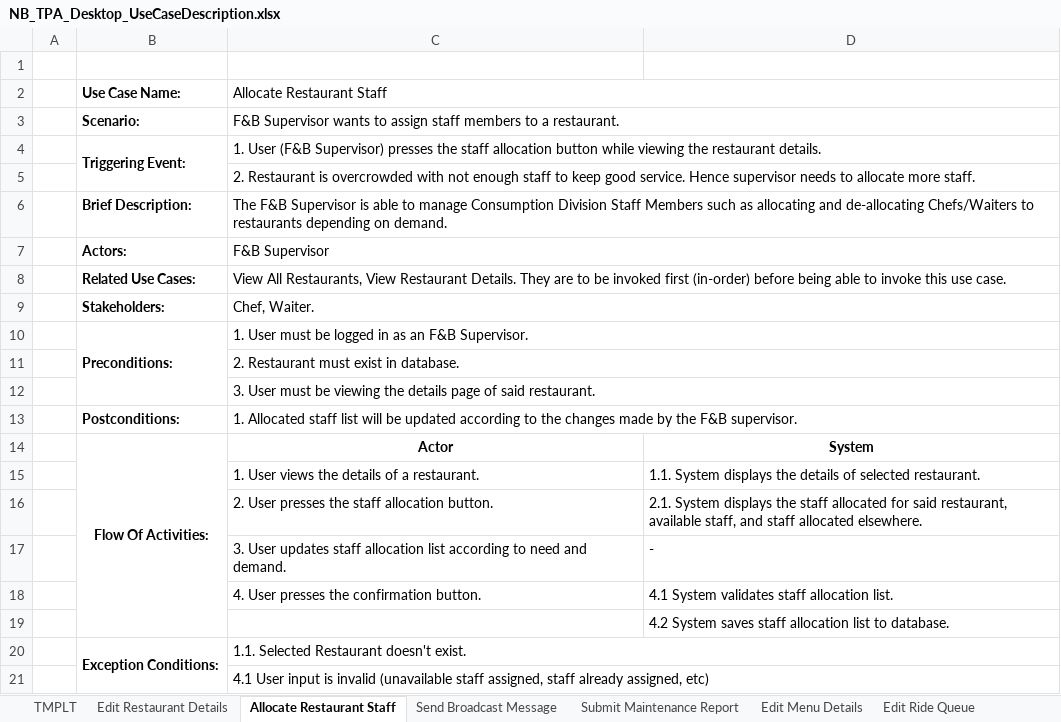
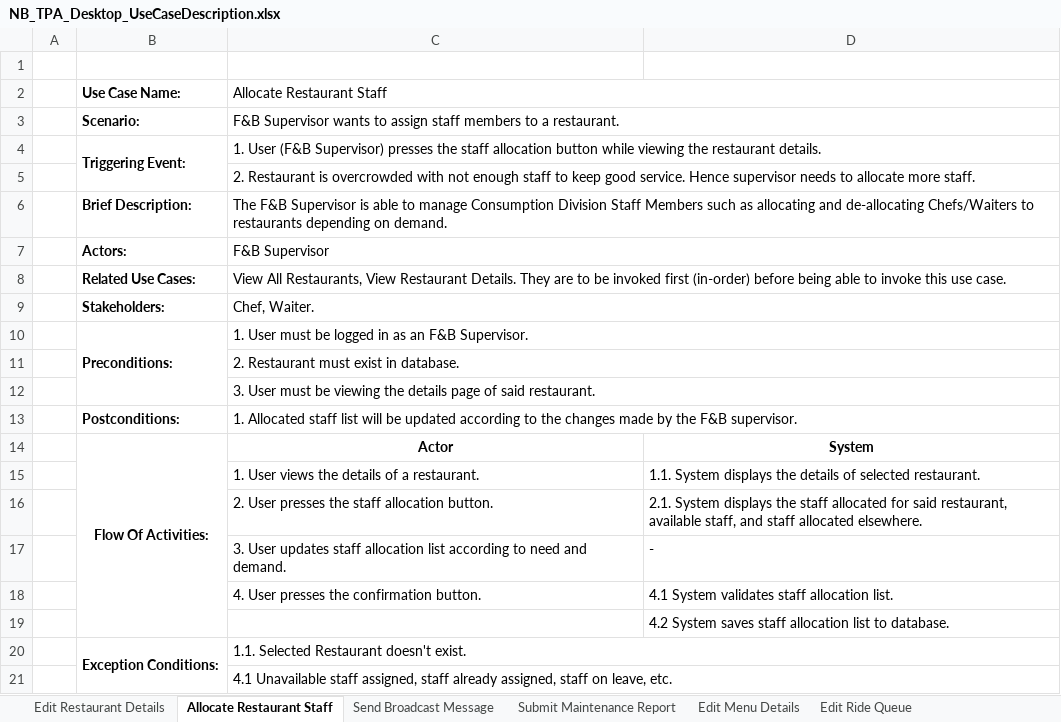
Before and after one commit to nathabuddhi/VorteKia, an Excel workbook: Diagram/NB_TPA_Desktop_UseCaseDescription.xlsx, sheet Allocate Restaurant Staff, drawn as a sheet; values as stored, in another font and other column widths than the file's, no borders; the diff names each change by its address in the sheet, - before the commit and + after, or states it on an @@ line.

```diff
--- a/Diagram/NB_TPA_Desktop_UseCaseDescription.xlsx (sheet Allocate Restaurant Staff)
+++ b/Diagram/NB_TPA_Desktop_UseCaseDescription.xlsx (sheet Allocate Restaurant Staff)
-sheet tab: TMPLT
-C21 (Allocate Restaurant Staff): 4.1 User input is invalid (unavailable staff assigned, staff already assigned, etc)
+C21 (Allocate Restaurant Staff): 4.1 Unavailable staff assigned, staff already assigned, staff on leave, etc.
```
Also changed, not shown: sheet Assign Maintenance Job, sheet Edit Menu Details, sheet Submit Maintenance Report, sheet Edit Restaurant Details, sheet Send Broadcast Message, sheet Edit Ride Queue, other sheet tabs, 1 other file.
